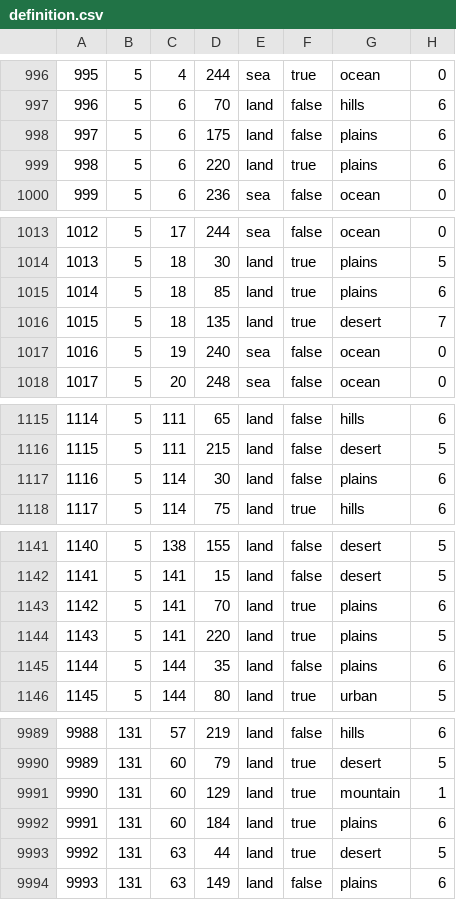
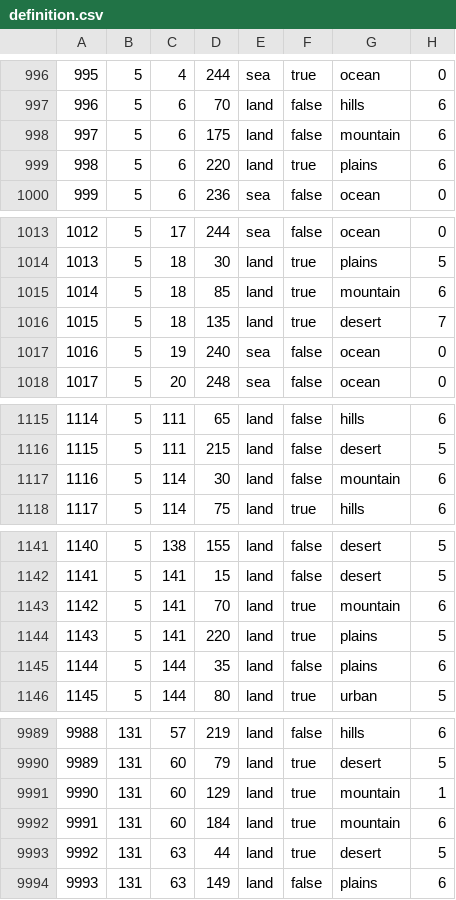
Before and after one commit to gooner-poz/Chicken-Friends-United-Main, a CSV file: map/definition.csv, drawn as a sheet; only a part is shown, gaps mark what is left out; the diff covers the shown part only.

Commit message:
changed indian plains to moutains

```diff
--- a/map/definition.csv
+++ b/map/definition.csv
@@ -997,3 +997,3 @@
 996;5;6;70;land;false;hills;6
-997;5;6;175;land;false;plains;6
+997;5;6;175;land;false;mountain;6
 998;5;6;220;land;true;plains;6
@@ -1014,3 +1014,3 @@
 1013;5;18;30;land;true;plains;5
-1014;5;18;85;land;true;plains;6
+1014;5;18;85;land;true;mountain;6
 1015;5;18;135;land;true;desert;7
@@ -1116,3 +1116,3 @@
 1115;5;111;215;land;false;desert;5
-1116;5;114;30;land;false;plains;6
+1116;5;114;30;land;false;mountain;6
 1117;5;114;75;land;true;hills;6
@@ -1142,3 +1142,3 @@
 1141;5;141;15;land;false;desert;5
-1142;5;141;70;land;true;plains;6
+1142;5;141;70;land;true;mountain;6
 1143;5;141;220;land;true;plains;5
@@ -9991,3 +9991,3 @@
 9990;131;60;129;land;true;mountain;1
-9991;131;60;184;land;true;plains;6
+9991;131;60;184;land;true;mountain;6
 9992;131;63;44;land;true;desert;5
```
Also changed, not shown: 3 edited cells elsewhere in this file.
